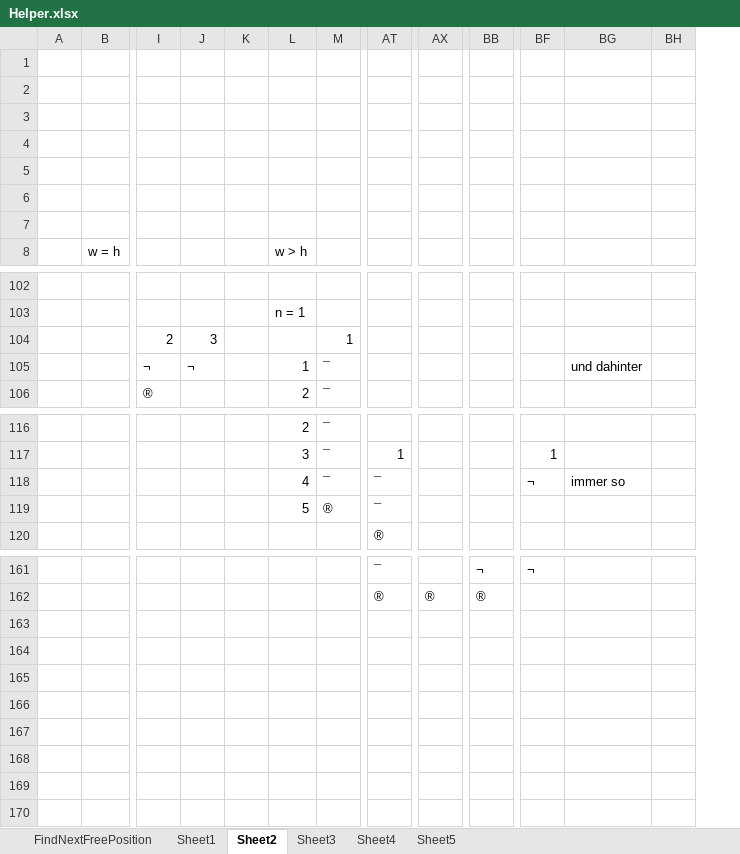
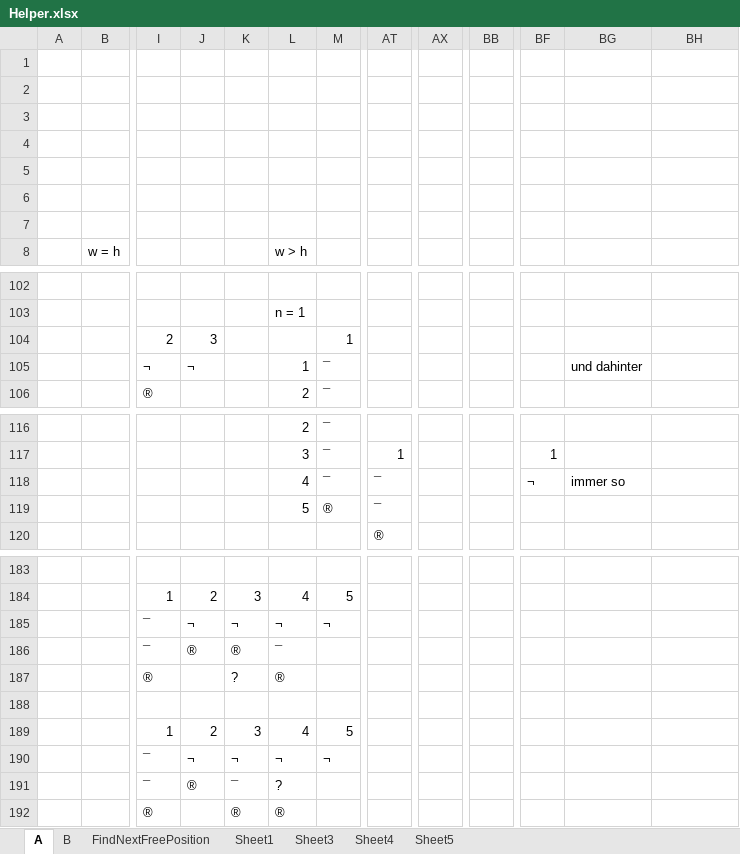
Before and after one commit to UweR70/Hamiltonian-Cylce-Snake, an Excel workbook: Snake/Documents/Helper.xlsx, sheet A, drawn as a sheet; only a part is shown, gaps mark what is left out; values as stored, in another font and other column widths than the file's, no cell formats; removed rows and columns are numbered as before the commit, all else as after; rows hold the shown columns only; the diff covers the shown part only; the diff names each change by its address in the sheet, - before the commit and + after, or states it on an @@ line.

```diff
--- a/Snake/Documents/Helper.xlsx (sheet A)
+++ b/Snake/Documents/Helper.xlsx (sheet A)
-sheet tab: Sheet2
+sheet tab: A
+sheet tab: B
@@ sheet tab order changed: A | B | FindNextFreePosition | Sheet1 | Sheet3 | Sheet4 | Sheet5 @@
+column BG, row 105: und dahinter; row 118: immer so
-column BH, empty
-BH105: und dahinter
+BH105: (empty)
-BH118: immer so
+BH118: (empty)
-row 183:  |  |  |  |  |  |  | ¯ |  | ¬ | ¬
+row 183: (empty)
+row 184:  |  | 1 | 2 | 3 | 4 | 5
+row 185:  |  | ¯ | ¬ | ¬ | ¬ | ¬
+row 186:  |  | ¯ | ® | ® | ¯
+row 187:  |  | ® |  | ? | ®
-row 188:  |  |  |  |  |  |  | ® | ® | ®
+row 188: (empty)
+row 189:  |  | 1 | 2 | 3 | 4 | 5
+row 190:  |  | ¯ | ¬ | ¬ | ¬ | ¬
+row 191:  |  | ¯ | ® | ¯ | ?
+row 192:  |  | ® |  | ® | ®
```
Also changed, not shown: 36 added rows, 14 removed rows and 19 edited cells elsewhere in this sheet, cell formats, formulas that keep their value, 4 other files.
